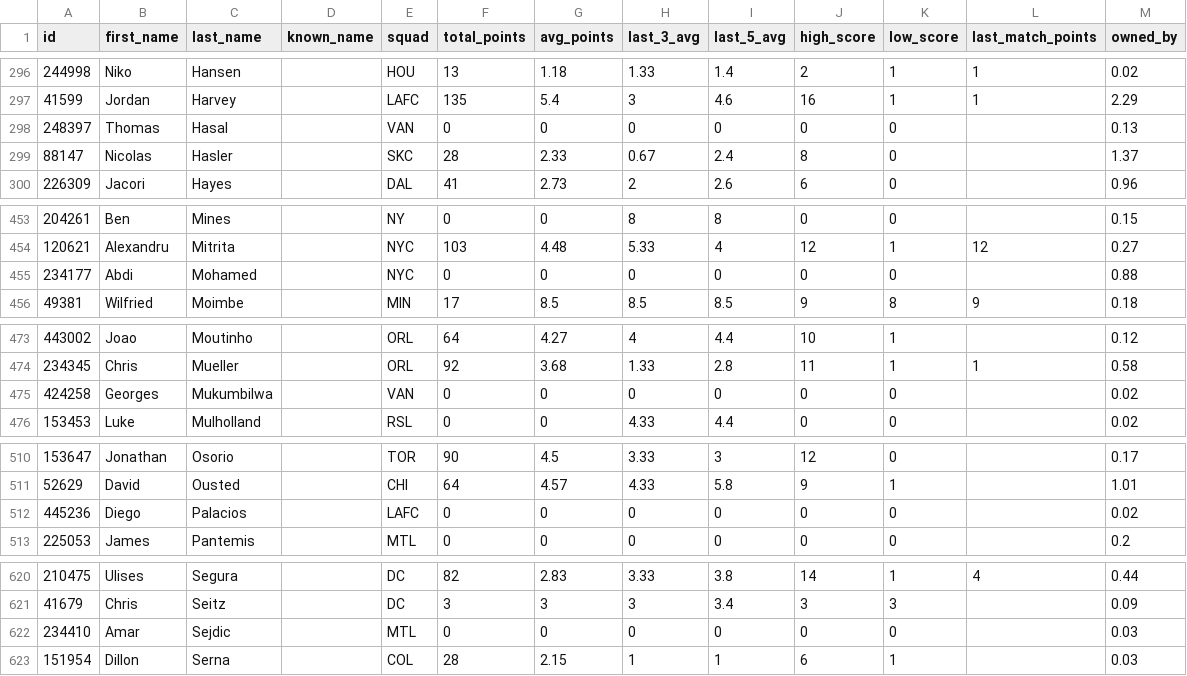
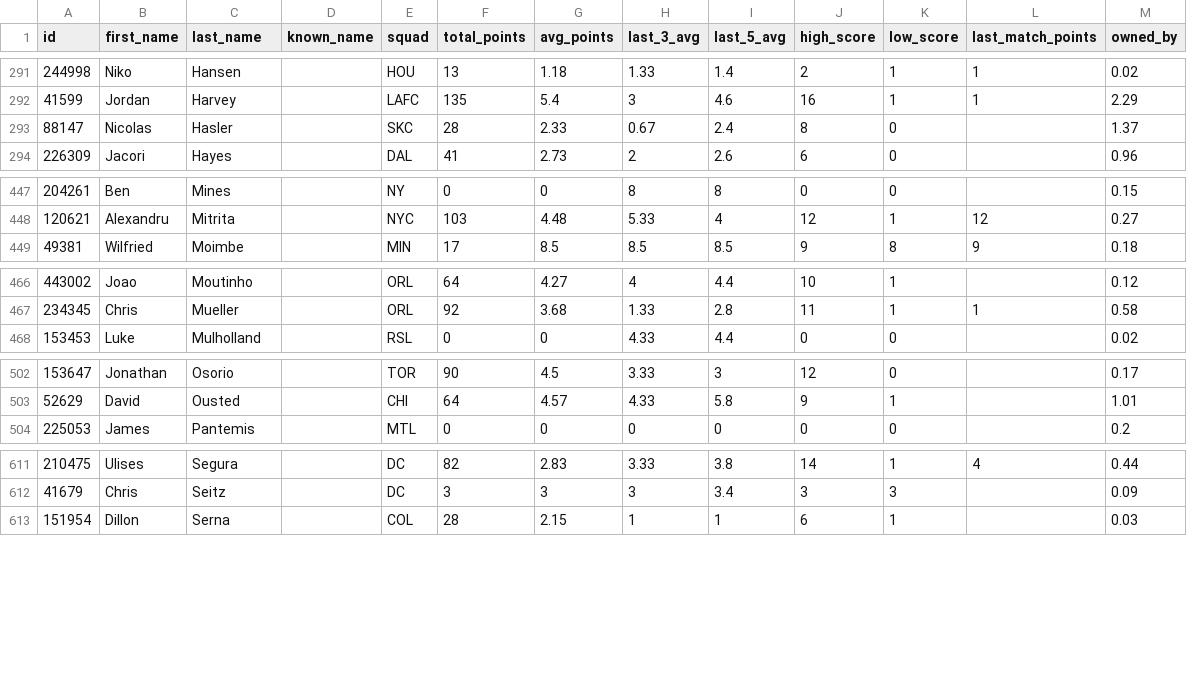
Before and after one commit to nathanloehlein/fmls, a CSV file: Players.csv, drawn as a sheet; only a part is shown, gaps mark what is left out; the diff covers the shown part only.

```diff
--- a/Players.csv
+++ b/Players.csv
@@ -297,3 +292,2 @@
 "41599","Jordan","Harvey",,"LAFC","135","5.4","3","4.6","16","1","1","2.29"
-"248397","Thomas","Hasal",,"VAN","0","0","0","0","0","0",,"0.13"
 "88147","Nicolas","Hasler",,"SKC","28","2.33","0.67","2.4","8","0",,"1.37"
@@ -454,3 +448,2 @@
 "120621","Alexandru","Mitrita",,"NYC","103","4.48","5.33","4","12","1","12","0.27"
-"234177","Abdi","Mohamed",,"NYC","0","0","0","0","0","0",,"0.88"
 "49381","Wilfried","Moimbe",,"MIN","17","8.5","8.5","8.5","9","8","9","0.18"
@@ -474,3 +467,2 @@
 "234345","Chris","Mueller",,"ORL","92","3.68","1.33","2.8","11","1","1","0.58"
-"424258","Georges","Mukumbilwa",,"VAN","0","0","0","0","0","0",,"0.02"
 "153453","Luke","Mulholland",,"RSL","0","0","4.33","4.4","0","0",,"0.02"
@@ -511,3 +503,2 @@
 "52629","David","Ousted",,"CHI","64","4.57","4.33","5.8","9","1",,"1.01"
-"445236","Diego","Palacios",,"LAFC","0","0","0","0","0","0",,"0.02"
 "225053","James","Pantemis",,"MTL","0","0","0","0","0","0",,"0.2"
@@ -621,3 +612,2 @@
 "41679","Chris","Seitz",,"DC","3","3","3","3.4","3","3",,"0.09"
-"234410","Amar","Sejdic",,"MTL","0","0","0","0","0","0",,"0.03"
 "151954","Dillon","Serna",,"COL","28","2.15","1","1","6","1",,"0.03"
```
Also changed, not shown: 7 removed rows elsewhere in this file, 2 other files.
